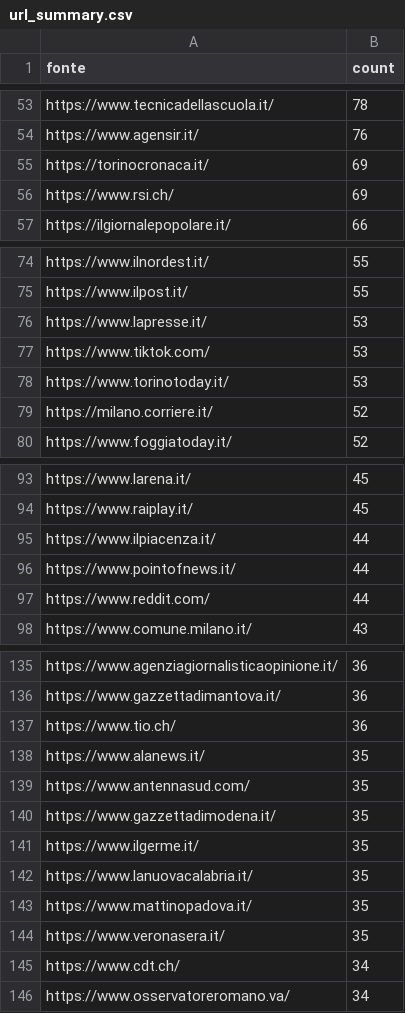
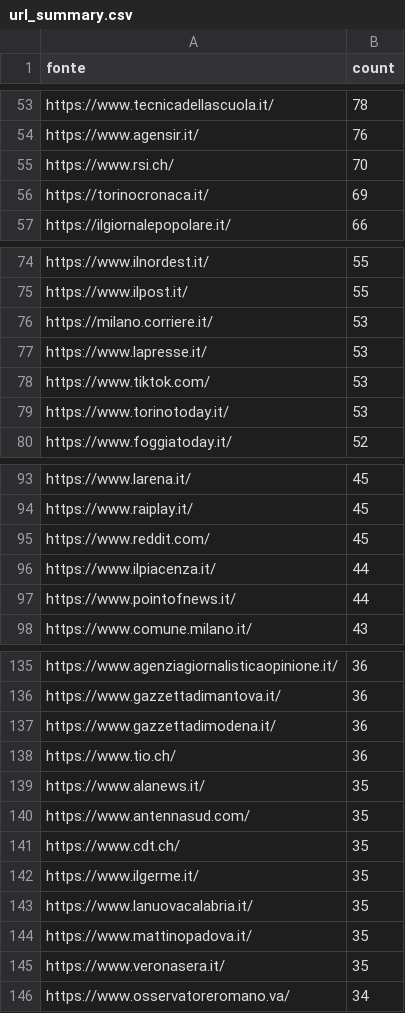
Before and after one commit to ondata/parole_che_uccidono, a CSV file: data/url_summary.csv, drawn as a sheet; only a part is shown, gaps mark what is left out; the diff covers the shown part only.

```diff
--- a/data/url_summary.csv
+++ b/data/url_summary.csv
@@ -54,4 +54,4 @@ https://www.tecnicadellascuola.it/,78
 https://www.agensir.it/,76
+https://www.rsi.ch/,70
 https://torinocronaca.it/,69
-https://www.rsi.ch/,69
 https://ilgiornalepopolare.it/,66
@@ -75,2 +75,3 @@ https://www.ilnordest.it/,55
 https://www.ilpost.it/,55
+https://milano.corriere.it/,53
 https://www.lapresse.it/,53
@@ -78,3 +79,2 @@ https://www.tiktok.com/,53
 https://www.torinotoday.it/,53
-https://milano.corriere.it/,52
 https://www.foggiatoday.it/,52
@@ -94,5 +94,5 @@ https://www.larena.it/,45
 https://www.raiplay.it/,45
+https://www.reddit.com/,45
 https://www.ilpiacenza.it/,44
 https://www.pointofnews.it/,44
-https://www.reddit.com/,44
 https://www.comune.milano.it/,43
@@ -136,2 +136,3 @@ https://www.agenziagiornalisticaopinione.it/,36
 https://www.gazzettadimantova.it/,36
+https://www.gazzettadimodena.it/,36
 https://www.tio.ch/,36
@@ -139,3 +140,3 @@ https://www.alanews.it/,35
 https://www.antennasud.com/,35
-https://www.gazzettadimodena.it/,35
+https://www.cdt.ch/,35
 https://www.ilgerme.it/,35
@@ -144,3 +145,2 @@ https://www.mattinopadova.it/,35
 https://www.veronasera.it/,35
-https://www.cdt.ch/,34
 https://www.osservatoreromano.va/,34
```
Also changed, not shown: 18 added rows, 12 removed rows and 3 edited cells elsewhere in this file, 1 other file.
